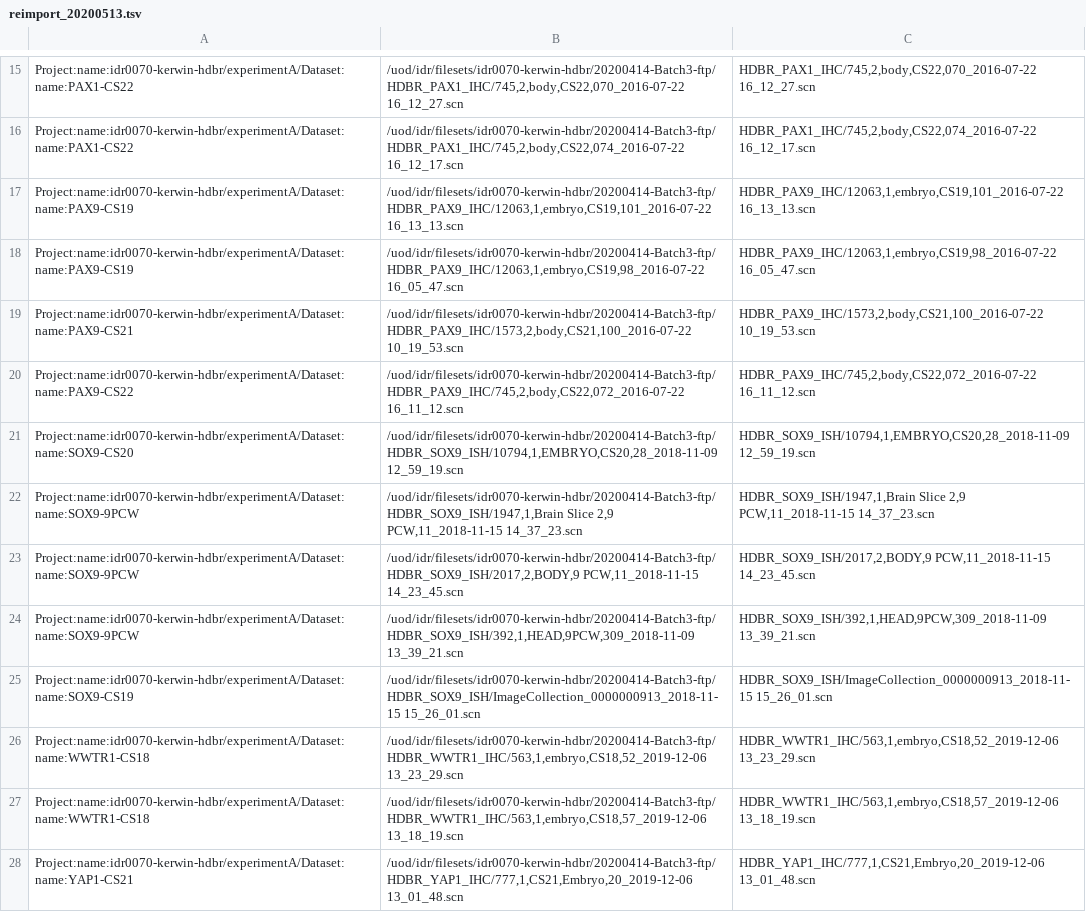
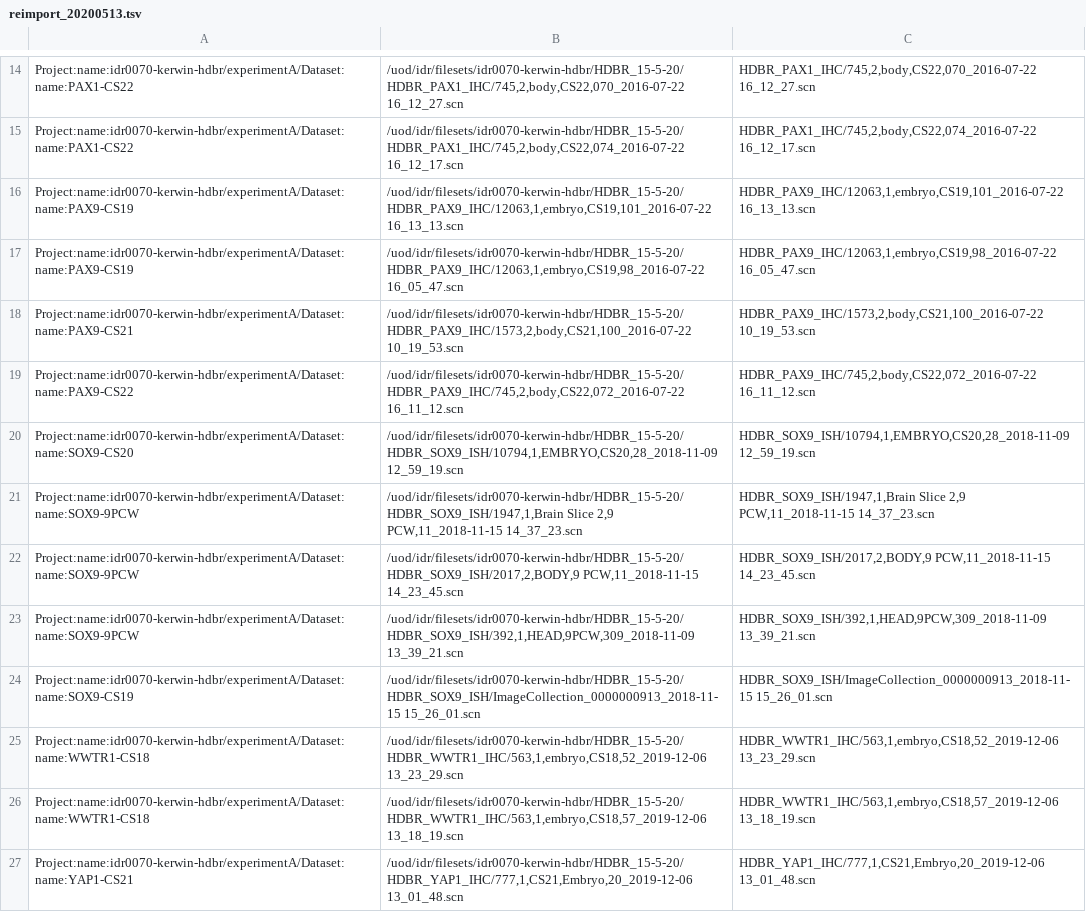
Before and after one commit to will-moore/idr0070-kerwin-hdbr, a TSV file: reimport_20200513.tsv, drawn as a sheet; only a part is shown, gaps mark what is left out; addresses are those after the commit; the diff covers the shown part only; the diff names each change by its address in the sheet, - before the commit and + after, or states it on an @@ line.

Commit message:
Updated reimport_20200513.tsv with newly submitted replacements

```diff
--- a/reimport_20200513.tsv
+++ b/reimport_20200513.tsv
-B14: /uod/idr/filesets/idr0070-kerwin-hdbr/20200414-Batch3-ftp/HDBR_PAX1_IHC/745,2,body,CS22,070_2016-07-22 16_12_27.scn
+B14: /uod/idr/filesets/idr0070-kerwin-hdbr/HDBR_15-5-20/HDBR_PAX1_IHC/745,2,body,CS22,070_2016-07-22 16_12_27.scn
-B15: /uod/idr/filesets/idr0070-kerwin-hdbr/20200414-Batch3-ftp/HDBR_PAX1_IHC/745,2,body,CS22,074_2016-07-22 16_12_17.scn
+B15: /uod/idr/filesets/idr0070-kerwin-hdbr/HDBR_15-5-20/HDBR_PAX1_IHC/745,2,body,CS22,074_2016-07-22 16_12_17.scn
-B16: /uod/idr/filesets/idr0070-kerwin-hdbr/20200414-Batch3-ftp/HDBR_PAX9_IHC/12063,1,embryo,CS19,101_2016-07-22 16_13_13.scn
+B16: /uod/idr/filesets/idr0070-kerwin-hdbr/HDBR_15-5-20/HDBR_PAX9_IHC/12063,1,embryo,CS19,101_2016-07-22 16_13_13.scn
-B17: /uod/idr/filesets/idr0070-kerwin-hdbr/20200414-Batch3-ftp/HDBR_PAX9_IHC/12063,1,embryo,CS19,98_2016-07-22 16_05_47.scn
+B17: /uod/idr/filesets/idr0070-kerwin-hdbr/HDBR_15-5-20/HDBR_PAX9_IHC/12063,1,embryo,CS19,98_2016-07-22 16_05_47.scn
-B18: /uod/idr/filesets/idr0070-kerwin-hdbr/20200414-Batch3-ftp/HDBR_PAX9_IHC/1573,2,body,CS21,100_2016-07-22 10_19_53.scn
+B18: /uod/idr/filesets/idr0070-kerwin-hdbr/HDBR_15-5-20/HDBR_PAX9_IHC/1573,2,body,CS21,100_2016-07-22 10_19_53.scn
-B19: /uod/idr/filesets/idr0070-kerwin-hdbr/20200414-Batch3-ftp/HDBR_PAX9_IHC/745,2,body,CS22,072_2016-07-22 16_11_12.scn
+B19: /uod/idr/filesets/idr0070-kerwin-hdbr/HDBR_15-5-20/HDBR_PAX9_IHC/745,2,body,CS22,072_2016-07-22 16_11_12.scn
-B20: /uod/idr/filesets/idr0070-kerwin-hdbr/20200414-Batch3-ftp/HDBR_SOX9_ISH/10794,1,EMBRYO,CS20,28_2018-11-09 12_59_19.scn
+B20: /uod/idr/filesets/idr0070-kerwin-hdbr/HDBR_15-5-20/HDBR_SOX9_ISH/10794,1,EMBRYO,CS20,28_2018-11-09 12_59_19.scn
-B21: /uod/idr/filesets/idr0070-kerwin-hdbr/20200414-Batch3-ftp/HDBR_SOX9_ISH/1947,1,Brain Slice 2,9…
+B21: /uod/idr/filesets/idr0070-kerwin-hdbr/HDBR_15-5-20/HDBR_SOX9_ISH/1947,1,Brain Slice 2,9…
-B22: /uod/idr/filesets/idr0070-kerwin-hdbr/20200414-Batch3-ftp/HDBR_SOX9_ISH/2017,2,BODY,9 PCW,11_2018-11-15 14_23_45.scn
+B22: /uod/idr/filesets/idr0070-kerwin-hdbr/HDBR_15-5-20/HDBR_SOX9_ISH/2017,2,BODY,9 PCW,11_2018-11-15 14_23_45.scn
-B23: /uod/idr/filesets/idr0070-kerwin-hdbr/20200414-Batch3-ftp/HDBR_SOX9_ISH/392,1,HEAD,9PCW,309_2018-11-09 13_39_21.scn
+B23: /uod/idr/filesets/idr0070-kerwin-hdbr/HDBR_15-5-20/HDBR_SOX9_ISH/392,1,HEAD,9PCW,309_2018-11-09 13_39_21.scn
-B24: /uod/idr/filesets/idr0070-kerwin-hdbr/20200414-Batch3-ftp/HDBR_SOX9_ISH/ImageCollection_0000000913_2018-11-15 15_26_01.scn
+B24: /uod/idr/filesets/idr0070-kerwin-hdbr/HDBR_15-5-20/HDBR_SOX9_ISH/ImageCollection_0000000913_2018-11-15 15_26_01.scn
-B25: /uod/idr/filesets/idr0070-kerwin-hdbr/20200414-Batch3-ftp/HDBR_WWTR1_IHC/563,1,embryo,CS18,52_2019-12-06 13_23_29.scn
+B25: /uod/idr/filesets/idr0070-kerwin-hdbr/HDBR_15-5-20/HDBR_WWTR1_IHC/563,1,embryo,CS18,52_2019-12-06 13_23_29.scn
-B26: /uod/idr/filesets/idr0070-kerwin-hdbr/20200414-Batch3-ftp/HDBR_WWTR1_IHC/563,1,embryo,CS18,57_2019-12-06 13_18_19.scn
+B26: /uod/idr/filesets/idr0070-kerwin-hdbr/HDBR_15-5-20/HDBR_WWTR1_IHC/563,1,embryo,CS18,57_2019-12-06 13_18_19.scn
-B27: /uod/idr/filesets/idr0070-kerwin-hdbr/20200414-Batch3-ftp/HDBR_YAP1_IHC/777,1,CS21,Embryo,20_2019-12-06 13_01_48.scn
+B27: /uod/idr/filesets/idr0070-kerwin-hdbr/HDBR_15-5-20/HDBR_YAP1_IHC/777,1,CS21,Embryo,20_2019-12-06 13_01_48.scn
```
Also changed, not shown: 1 removed row and 16 edited cells elsewhere in this file.
